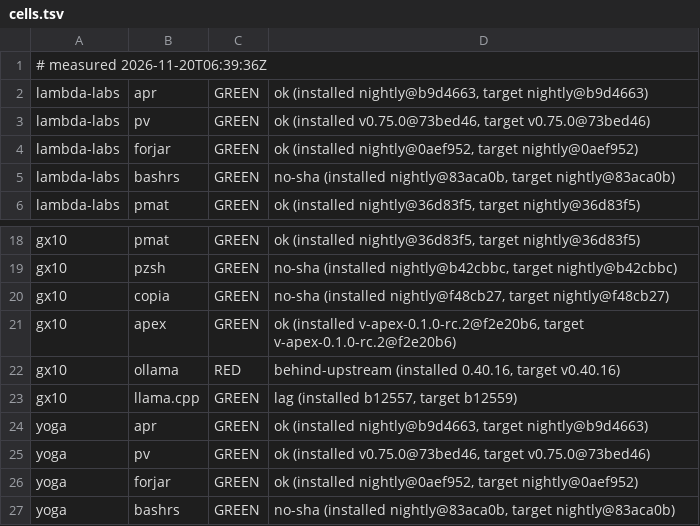
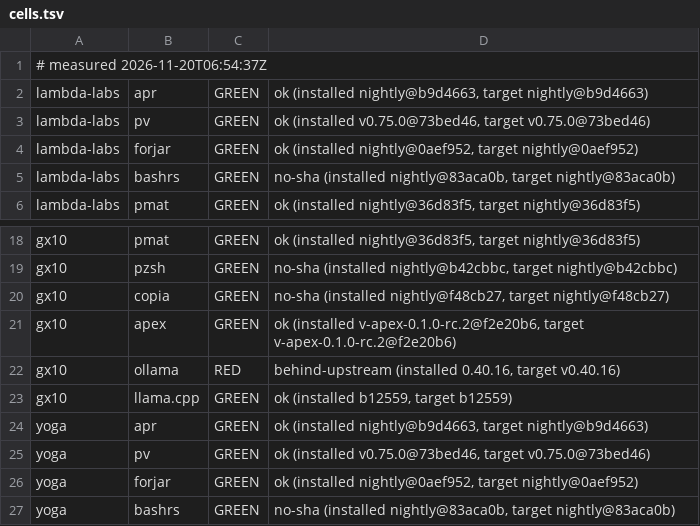
Before and after one commit to paiml/aprender, a TSV file: fleet/cells.tsv, drawn as a sheet; only a part is shown, gaps mark what is left out.

Commit message:
fleet cells 2026-11-20T06:54:37Z (fleet-drift)

```diff
--- a/fleet/cells.tsv
+++ b/fleet/cells.tsv
@@ -1,2 +1,2 @@
-# measured 2026-11-20T06:39:36Z
+# measured 2026-11-20T06:54:37Z
 lambda-labs	apr	GREEN	ok (installed nightly@b9d4663, target nightly@b9d4663)
@@ -22,3 +22,3 @@ gx10	apex	GREEN	ok (installed v-apex-0.1.0-rc.2@f2e20b6, target v-apex-0.1.0-rc.
 gx10	ollama	RED	behind-upstream (installed 0.40.16, target v0.40.16)
-gx10	llama.cpp	GREEN	lag (installed b12557, target b12559)
+gx10	llama.cpp	GREEN	ok (installed b12559, target b12559)
 yoga	apr	GREEN	ok (installed nightly@b9d4663, target nightly@b9d4663)
```
